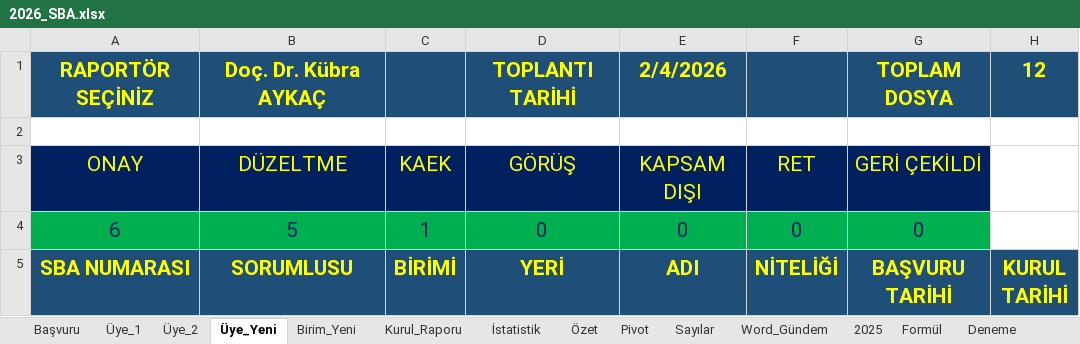
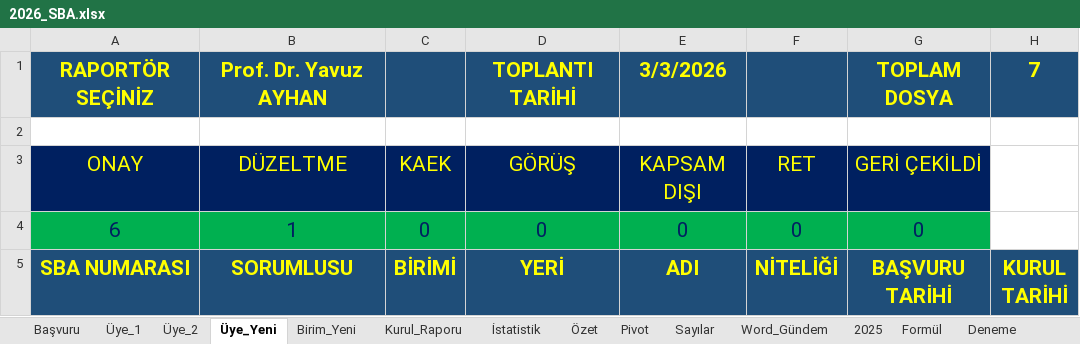
Before and after one commit to MahsuniTurkatar/sba-analiz, an Excel workbook: 2026_SBA.xlsx, sheet Üye_Yeni, drawn as a sheet; only a part is shown; values as stored, in another font and other column widths than the file's, no borders; charts and pictures and conditional formats not drawn; the diff covers the shown part only; the diff names each change by its address in the sheet, - before the commit and + after, or states it on an @@ line.

```diff
--- a/2026_SBA.xlsx (sheet Üye_Yeni)
+++ b/2026_SBA.xlsx (sheet Üye_Yeni)
-B1 (SORUMLUSU): Doç. Dr. Kübra AYKAÇ
+B1 (SORUMLUSU): Prof. Dr. Yavuz AYHAN
-E1 (ADI): 2/4/2026
+E1 (ADI): 3/3/2026
-H1 (KURUL TARİHİ): 12
+H1 (KURUL TARİHİ): 7
-B4 (SORUMLUSU): 5
+B4 (SORUMLUSU): 1
-C4 (BİRİMİ): 1
+C4 (BİRİMİ): 0
```
Also changed, not shown: 2 added rows, 7 removed rows and 43 edited cells elsewhere in this sheet, sheet Başvuru, sheet İstatistik, sheet Pivot, sheet Üye_1, sheet Word_Gündem, sheet Özet, 4 more sheets, formulas that keep their value, charts or pictures.
